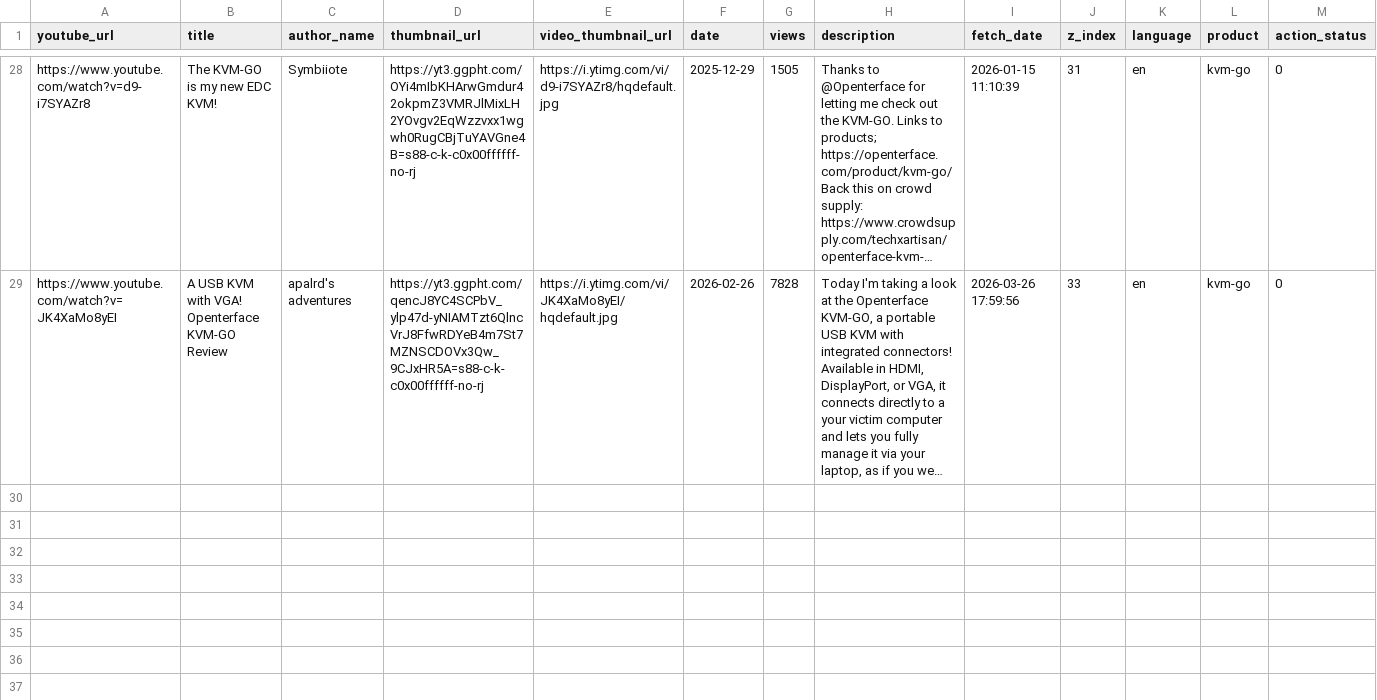
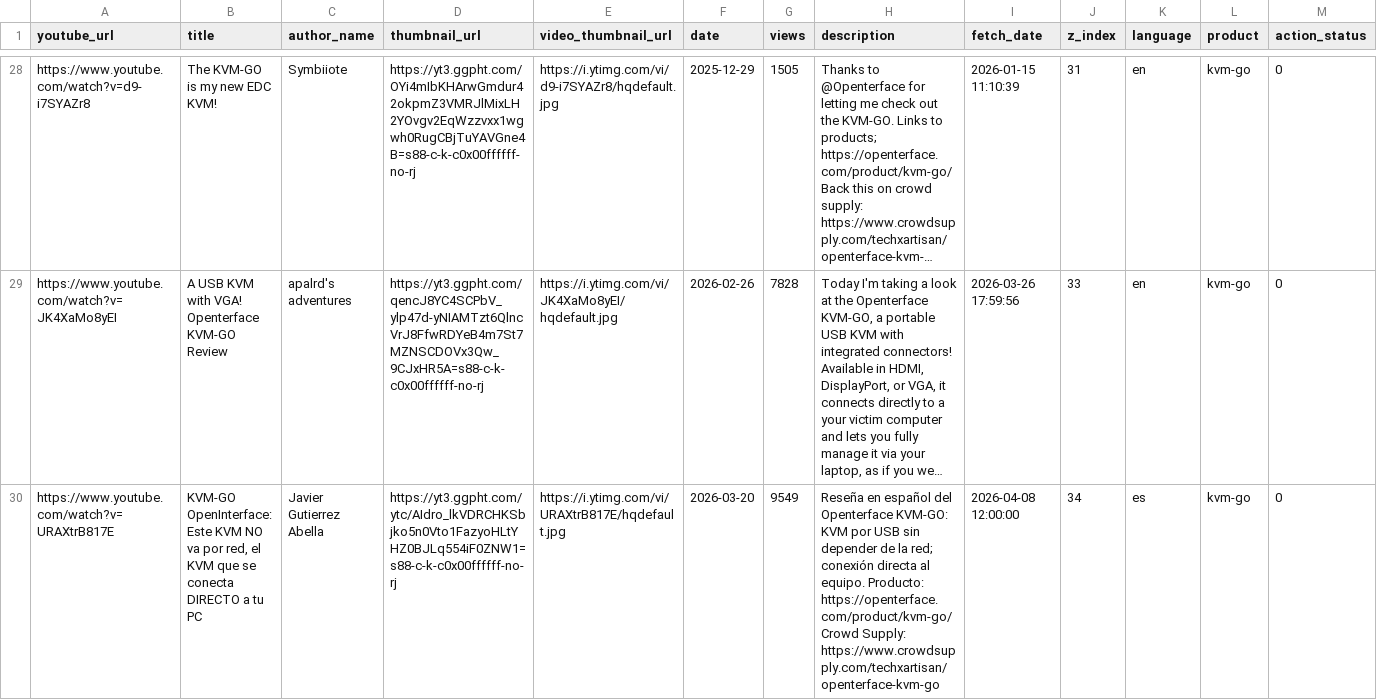
Before and after one commit to TechxArtisanStudio/Openterface_assets, a CSV file: src/data/youtube.csv, drawn as a sheet; only a part is shown, gaps mark what is left out; long unchanged cells end in …; the diff names each change by its address in the sheet, - before the commit and + after, or states it on an @@ line.

Commit message:
update video

```diff
--- a/src/data/youtube.csv
+++ b/src/data/youtube.csv
+row 30: https://www.youtube.com/watch?v=URAXtrB817E | KVM-GO OpenInterface: Este KVM NO va por red, el KVM que se conecta DIRECTO a tu PC | Javier Gutierrez Abella | https://yt3.ggpht.com/ytc/AIdro_lkVDRCHKSbjko5n0Vto1FazyoHLtYHZ0BJLq554iF0ZNW1=s88-c-k-c0x00ffffff-no-rj | https://i.ytimg.com/vi/URAXtrB817E/hqdefault.jpg | 2026-03-20 | 9549 | Reseña en español del Openterface KVM-GO: KVM por USB sin depender de la red; conexión directa al equipo. Producto: https://openterface.com/product/kvm-go/ Crowd Supply: https://www.crowdsupply.com/techxartisan/openterface-kvm-go | 2026-04-08 12:00:00 | 34 | es | kvm-go | 0
```
